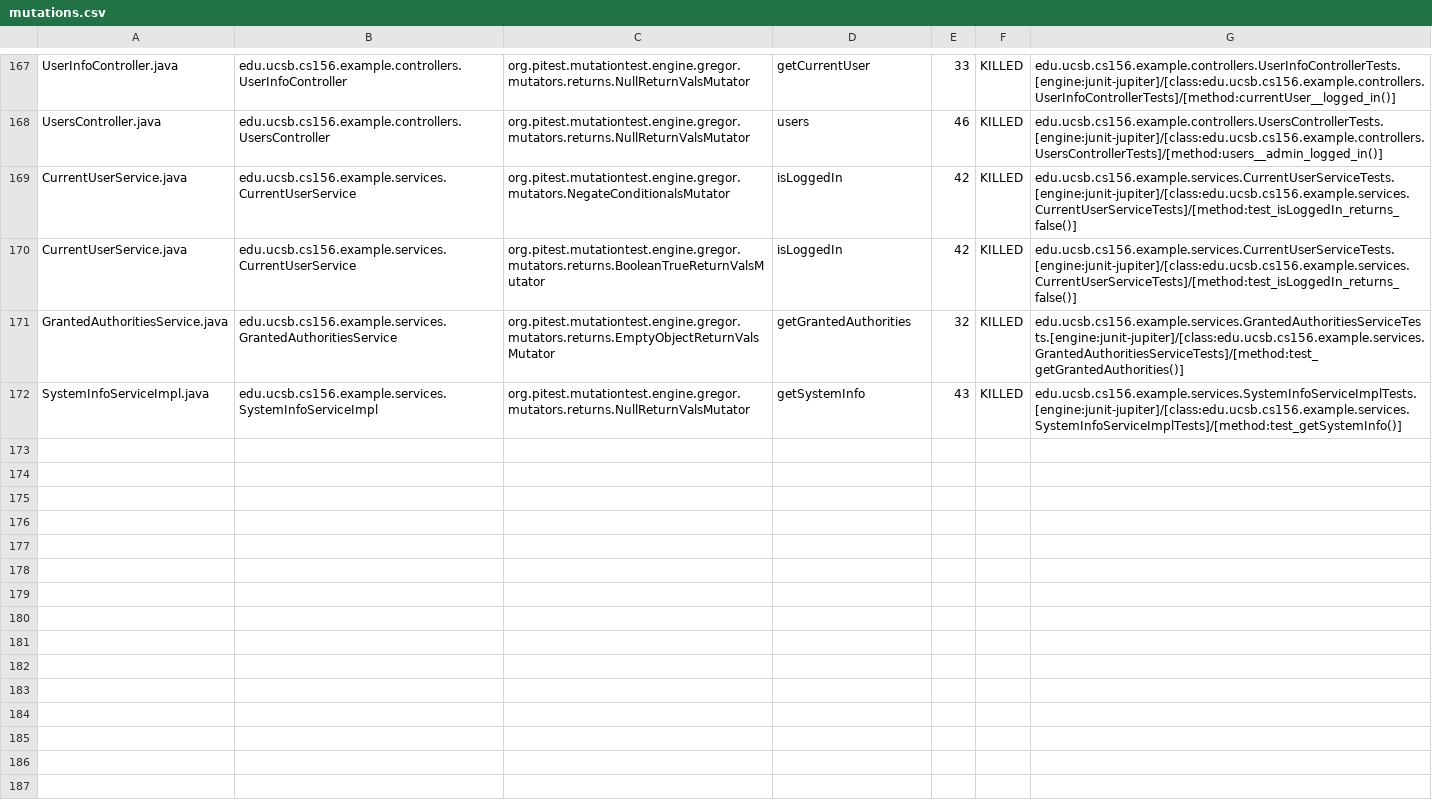
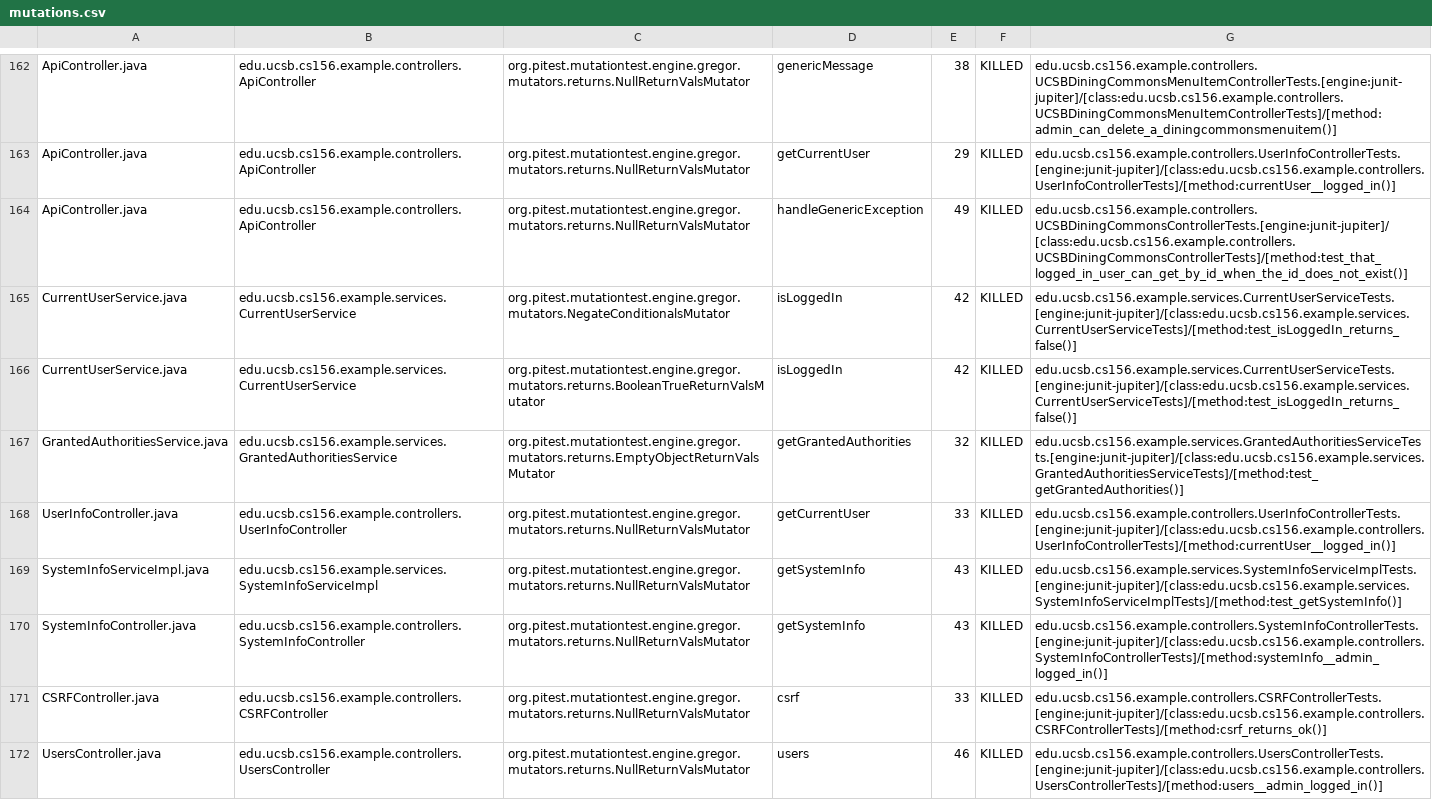
Before and after one commit to ucsb-cs156-s24/team03-s24-4pm-2, a CSV file: prs/127/pitest/mutations.csv, drawn as a sheet; only a part is shown, gaps mark what is left out; addresses are those after the commit; the diff covers the shown part only; the diff names each change by its address in the sheet, - before the commit and + after, or states it on an @@ line.

Commit message:
Deploying to gh-pages from @ ucsb-cs156-s24/team03-s24-4pm-2@c6bc0995dbd35fac1da10c3288fd709a246b52b4 🚀

```diff
--- a/prs/127/pitest/mutations.csv
+++ b/prs/127/pitest/mutations.csv
-A162: UserInfoController.java
+A162: ApiController.java
-B162: edu.ucsb.cs156.example.controllers.UserInfoController
+B162: edu.ucsb.cs156.example.controllers.ApiController
-D162: getCurrentUser
+D162: genericMessage
-E162: 33
+E162: 38
-G162: edu.ucsb.cs156.example.controllers.UserInfoControllerTests.[engine:junit-jupiter]/[class:edu.ucsb.cs156.example.controllers.UserInfoControllerTests]/[method:currentUser__logged_in()]
+G162: edu.ucsb.cs156.example.controllers.UCSBDiningCommonsMenuItemControllerTests.[engine:junit-jupiter]/[class:edu.ucsb.cs156.example.controllers.UCSBDiningCommonsMenuItemControllerTests]/[method:admin_can_delete_a_diningcommonsmenuitem()]
@@ row 2 moved to row 163: ApiController.java @@
-A164: UsersController.java
+A164: ApiController.java
-B164: edu.ucsb.cs156.example.controllers.UsersController
+B164: edu.ucsb.cs156.example.controllers.ApiController
-D164: users
+D164: handleGenericException
-E164: 46
+E164: 49
-G164: edu.ucsb.cs156.example.controllers.UsersControllerTests.[engine:junit-jupiter]/[class:edu.ucsb.cs156.example.controllers.UsersControllerTests]/[method:users__admin_logged_in()]
+G164: edu.ucsb.cs156.example.controllers.UCSBDiningCommonsControllerTests.[engine:junit-jupiter]/[class:edu.ucsb.cs156.example.controllers.UCSBDiningCommonsControllerTests]/[method:test_that_logged_in_user_can_get_by_id_when_the_id_does_not_exist()]
+row 168: UserInfoController.java | edu.ucsb.cs156.example.controllers.UserInfoController | org.pitest.mutationtest.engine.gregor.mutators.returns.NullReturnValsMutator | getCurrentUser | 33 | KILLED | edu.ucsb.cs156.example.controllers.UserInfoControllerTests.[engine:junit-jupiter]/[class:edu.ucsb.cs156.example.controllers.UserInfoControllerTests]/[method:currentUser__logged_in()]
@@ row 98 moved to row 170: SystemInfoController.java @@
@@ row 23 moved to row 171: CSRFController.java @@
+row 172: UsersController.java | edu.ucsb.cs156.example.controllers.UsersController | org.pitest.mutationtest.engine.gregor.mutators.returns.NullReturnValsMutator | users | 46 | KILLED | edu.ucsb.cs156.example.controllers.UsersControllerTests.[engine:junit-jupiter]/[class:edu.ucsb.cs156.example.controllers.UsersControllerTests]/[method:users__admin_logged_in()]
```
Also changed, not shown: 2 removed rows, 104 moved rows and 4 edited cells elsewhere in this file, 18 other files.
